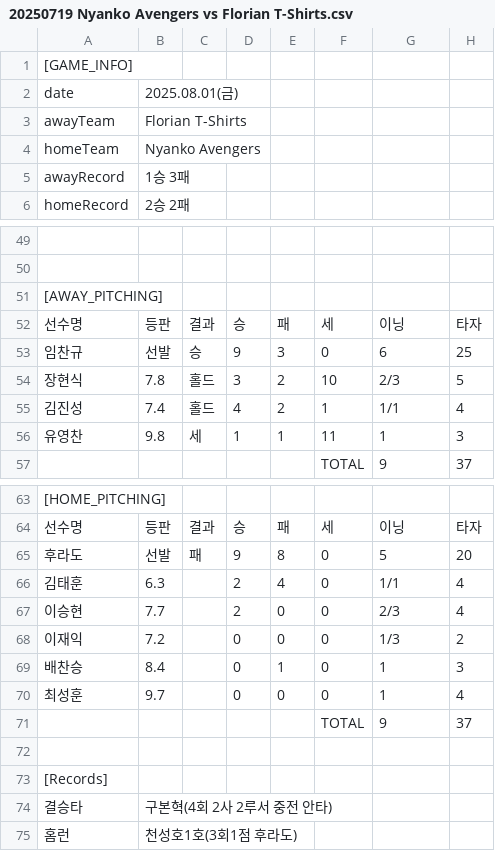
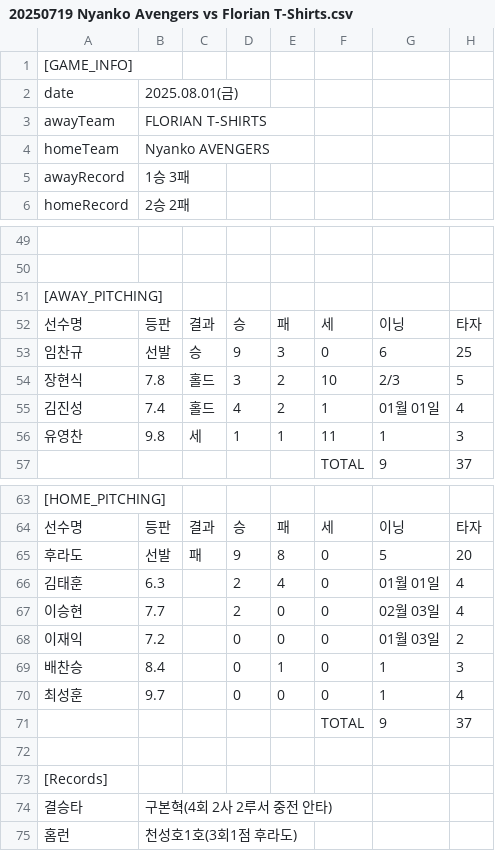
Before and after one commit to AKASATAaa/WBtiz, a CSV file: BoxScore/20250719 Nyanko Avengers vs Florian T-Shirts.csv, drawn as a sheet; only a part is shown, gaps mark what is left out; the diff names each change by its address in the sheet, - before the commit and + after, or states it on an @@ line.

Commit message:
Update 20250719 Nyanko Avengers vs Florian T-Shirts.csv

```diff
--- a/BoxScore/20250719 Nyanko Avengers vs Florian T-Shirts.csv
+++ b/BoxScore/20250719 Nyanko Avengers vs Florian T-Shirts.csv
-B3: Florian T-Shirts
+B3: FLORIAN T-SHIRTS
-B4: Nyanko Avengers
+B4: Nyanko AVENGERS
-G55: 1/1
+G55: 01월 01일
-G66: 1/1
+G66: 01월 01일
-G67: 2/3
+G67: 02월 03일
-G68: 1/3
+G68: 01월 03일
```
